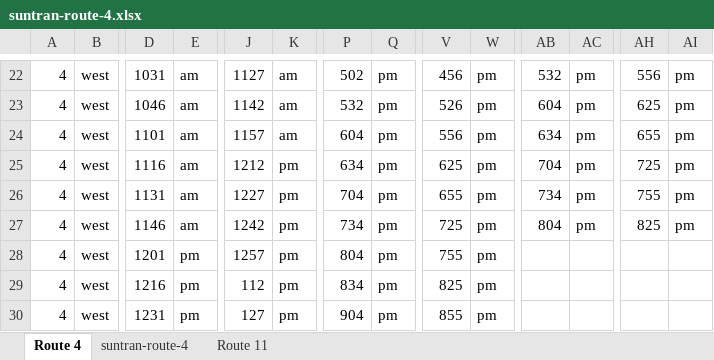
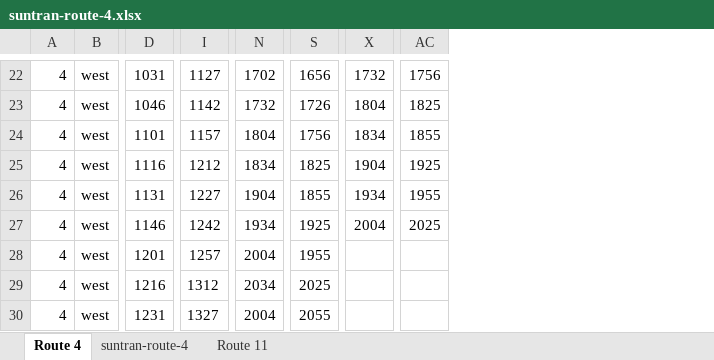
Before and after one commit to ttosi/MMM-Suntran-Tucson, an Excel workbook: data/suntran-route-4.xlsx, sheet Route 4, drawn as a sheet; only a part is shown, gaps mark what is left out; values as stored, in another font and other column widths than the file's, no borders; charts and pictures not drawn; removed rows and columns are numbered as before the commit, all else as after; the diff covers the shown part only; the diff names each change by its address in the sheet, - before the commit and + after, or states it on an @@ line.

```diff
--- a/data/suntran-route-4.xlsx (sheet Route 4)
+++ b/data/suntran-route-4.xlsx (sheet Route 4)
-column E, rows 22-30: am | am | am | am | am | am | pm | pm | pm
-column K, rows 22-30: am | am | am | pm | pm | pm | pm | pm | pm
-column Q, rows 22-30: all pm
-column W, rows 22-30: all pm
-column AC, rows 22-27: all pm
-column AI, rows 22-27: all pm
-N22: 502
+N22: 1702
-S22: 456
+S22: 1656
-X22: 532
+X22: 1732
-AC22: 556
+AC22: 1756
-N23: 532
+N23: 1732
-S23: 526
+S23: 1726
-X23: 604
+X23: 1804
-AC23: 625
+AC23: 1825
-N24: 604
+N24: 1804
-S24: 556
+S24: 1756
-X24: 634
+X24: 1834
-AC24: 655
+AC24: 1855
-N25: 634
+N25: 1834
-S25: 625
+S25: 1825
-X25: 704
+X25: 1904
-AC25: 725
+AC25: 1925
-N26: 704
+N26: 1904
-S26: 655
+S26: 1855
-X26: 734
+X26: 1934
-AC26: 755
+AC26: 1955
-N27: 734
+N27: 1934
-S27: 725
+S27: 1925
-X27: 804
+X27: 2004
-AC27: 825
+AC27: 2025
-N28: 804
+N28: 2004
-S28: 755
+S28: 1955
-I29: 112
+I29: 1312
-N29: 834
+N29: 2034
-S29: 825
+S29: 2025
-I30: 127
+I30: 1327
-N30: 904
+N30: 2004
-S30: 855
+S30: 2055
```
Also changed, not shown: 1 added row, 1 removed row, 116 edited cells and cell formats elsewhere in this sheet, sheet suntran-route-4, formulas that keep their value, charts or pictures, 5 other files.
